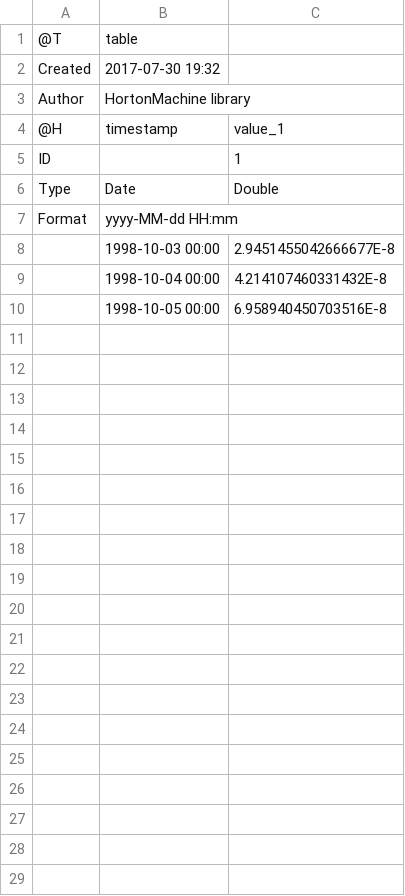
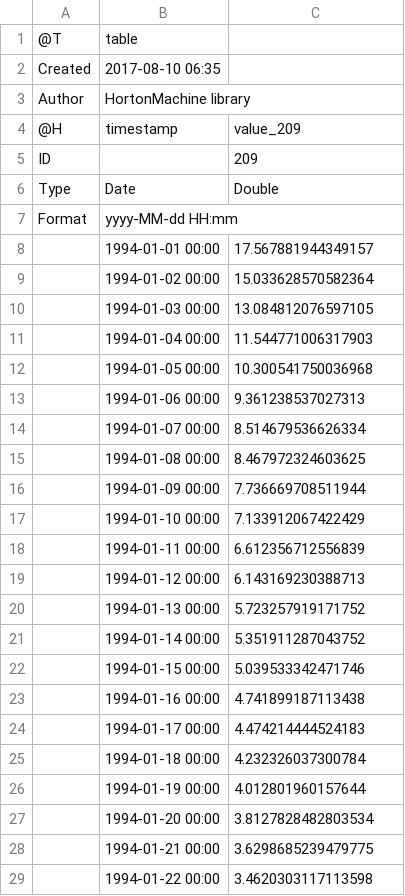
Before and after one commit to bubbobne/Embedded_Reservoir_Model-ERM, a CSV file: resources/Output/gw/Q_gw.csv, drawn as a sheet; only a part is shown; the diff covers the shown part only.

```diff
--- a/resources/Output/gw/Q_gw.csv
+++ b/resources/Output/gw/Q_gw.csv
@@ -1,10 +1,29 @@
 @T,table
-Created,2017-07-30 19:32
+Created,2017-08-10 06:35
 Author,HortonMachine library
-@H,timestamp,value_1
-ID,,1
+@H,timestamp,value_209
+ID,,209
 Type,Date,Double
 Format,yyyy-MM-dd HH:mm,
-,1998-10-03 00:00,2.9451455042666677E-8
-,1998-10-04 00:00,4.214107460331432E-8
-,1998-10-05 00:00,6.958940450703516E-8
+,1994-01-01 00:00,17.567881944349157
+,1994-01-02 00:00,15.033628570582364
+,1994-01-03 00:00,13.084812076597105
+,1994-01-04 00:00,11.544771006317903
+,1994-01-05 00:00,10.300541750036968
+,1994-01-06 00:00,9.361238537027313
+,1994-01-07 00:00,8.514679536626334
+,1994-01-08 00:00,8.467972324603625
+,1994-01-09 00:00,7.736669708511944
+,1994-01-10 00:00,7.133912067422429
+,1994-01-11 00:00,6.612356712556839
+,1994-01-12 00:00,6.143169230388713
+,1994-01-13 00:00,5.723257919171752
+,1994-01-14 00:00,5.351911287043752
+,1994-01-15 00:00,5.039533342471746
+,1994-01-16 00:00,4.741899187113438
+,1994-01-17 00:00,4.474214444524183
+,1994-01-18 00:00,4.232326037300784
+,1994-01-19 00:00,4.012801960157644
+,1994-01-20 00:00,3.8127828482803534
+,1994-01-21 00:00,3.6298685239479775
+,1994-01-22 00:00,3.4620303117113598
```
Also changed, not shown: 23 added rows elsewhere in this file, resources/Output/gw/S_gw.csv.csv, resources/Output/rootZone/ET_rz.csv, 10 other files.
